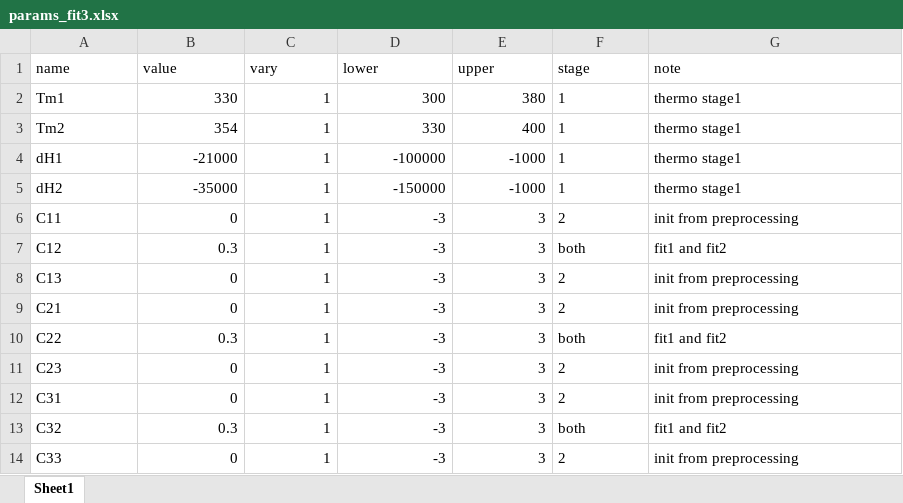
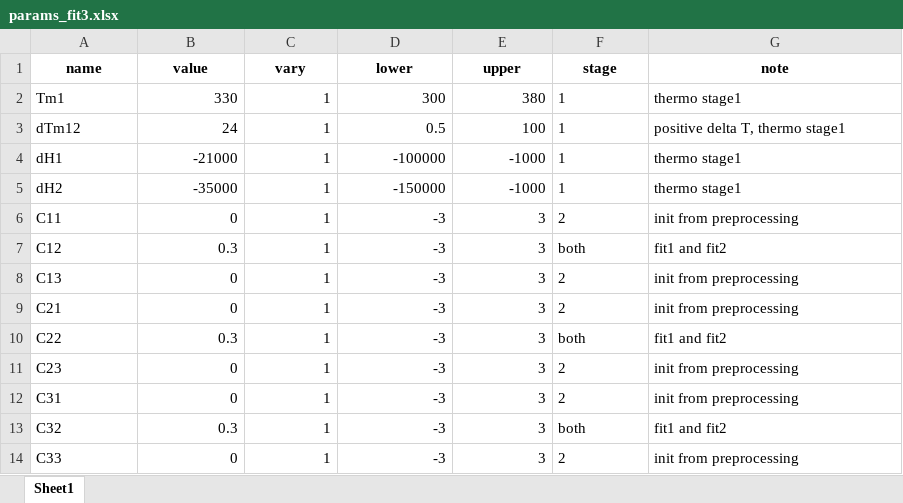
Before and after one commit to MarcoTamburi/svd_matrix_project, an Excel workbook: params/params_fit3.xlsx, sheet Sheet1, drawn as a sheet; values as stored, in another font and other column widths than the file's, no borders; removed rows and columns are numbered as before the commit, all else as after; the diff names each change by its address in the sheet, - before the commit and + after, or states it on an @@ line.

```diff
--- a/params/params_fit3.xlsx (sheet Sheet1)
+++ b/params/params_fit3.xlsx (sheet Sheet1)
@@ A1:G1 bold: off → on, alignment: left → center @@
-row 3: Tm2 | 354 | 1 | 330 | 400 | 1 | thermo stage1
+row 3: dTm12 | 24 | 1 | 0.5 | 100 | 1 | positive delta T, thermo stage1
```
Also changed, not shown: params/params_fit4.xlsx, 10 other files.
